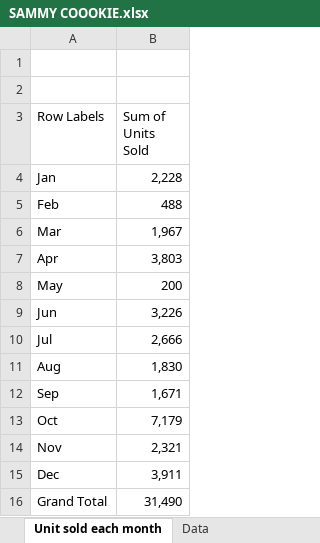
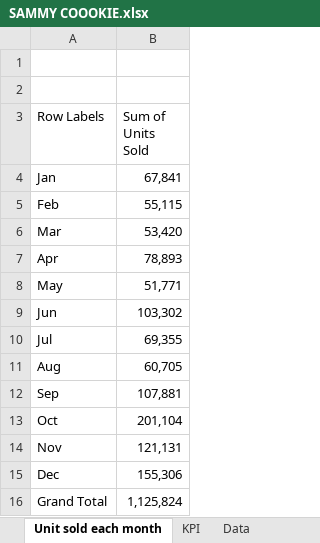
Before and after one commit to samuel-faremola/Data-Analytics-Portfolio, an Excel workbook: SAMMY COOOKIE.xlsx, sheet Unit sold each month, drawn as a sheet; values as stored, in another font and other column widths than the file's, no borders; charts and pictures not drawn; the diff names each change by its address in the sheet, - before the commit and + after, or states it on an @@ line.

```diff
--- a/SAMMY COOOKIE.xlsx (sheet Unit sold each month)
+++ b/SAMMY COOOKIE.xlsx (sheet Unit sold each month)
+sheet tab: KPI
-B4 (Sum of Units Sold): 2,228
+B4 (Sum of Units Sold): 67,841
-B5 (Sum of Units Sold): 488
+B5 (Sum of Units Sold): 55,115
-B6 (Sum of Units Sold): 1,967
+B6 (Sum of Units Sold): 53,420
-B7 (Sum of Units Sold): 3,803
+B7 (Sum of Units Sold): 78,893
-B8 (Sum of Units Sold): 200
+B8 (Sum of Units Sold): 51,771
-B9 (Sum of Units Sold): 3,226
+B9 (Sum of Units Sold): 103,302
-B10 (Sum of Units Sold): 2,666
+B10 (Sum of Units Sold): 69,355
-B11 (Sum of Units Sold): 1,830
+B11 (Sum of Units Sold): 60,705
-B12 (Sum of Units Sold): 1,671
+B12 (Sum of Units Sold): 107,881
-B13 (Sum of Units Sold): 7,179
+B13 (Sum of Units Sold): 201,104
-B14 (Sum of Units Sold): 2,321
+B14 (Sum of Units Sold): 121,131
-B15 (Sum of Units Sold): 3,911
+B15 (Sum of Units Sold): 155,306
-B16 (Sum of Units Sold): 31,490
+B16 (Sum of Units Sold): 1,125,824
```
Also changed, not shown: sheet profit by country and cokiee, sheet profit by month, charts or pictures.
